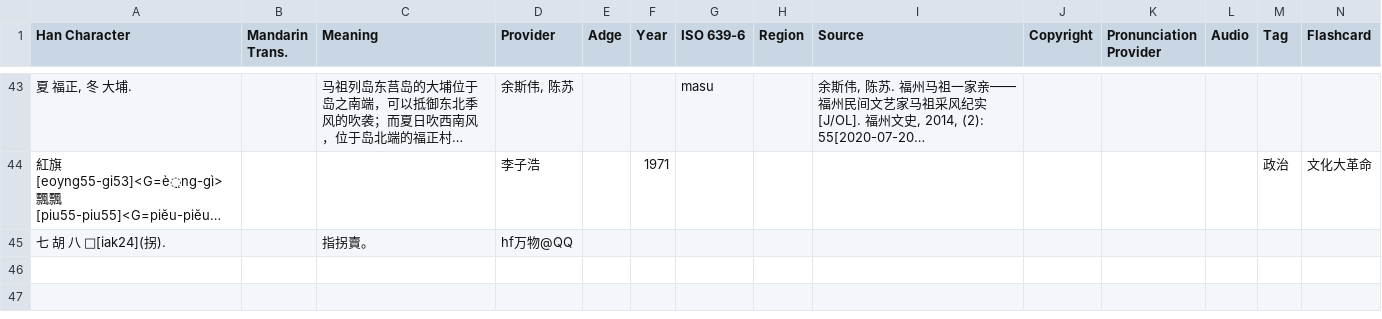
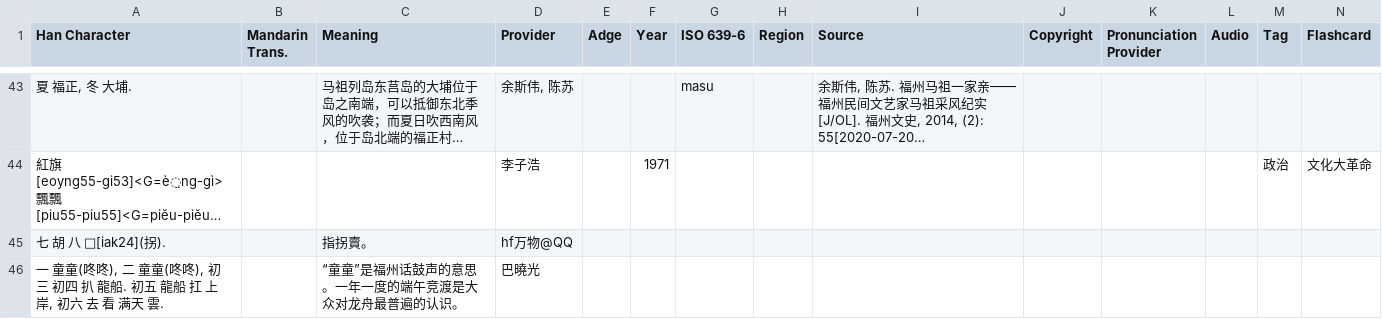
Before and after one commit to MindongLab/foochow-idioms-data, a TSV file: other idioms.tsv, drawn as a sheet; only a part is shown, gaps mark what is left out; long unchanged cells end in …; the diff names each change by its address in the sheet, - before the commit and + after, or states it on an @@ line.

Commit message:
Update other idioms.tsv

```diff
--- a/other idioms.tsv
+++ b/other idioms.tsv
+row 46: 一 童童(咚咚), 二 童童(咚咚), 初三 初四 扒 龍船. 初五 龍船 扛 上 岸, 初六 去 看 满天 雲. |  | “童童”是福州话鼓声的意思。一年一度的端午竞渡是大众对龙舟最普遍的认识。 | 巴曉光
```
